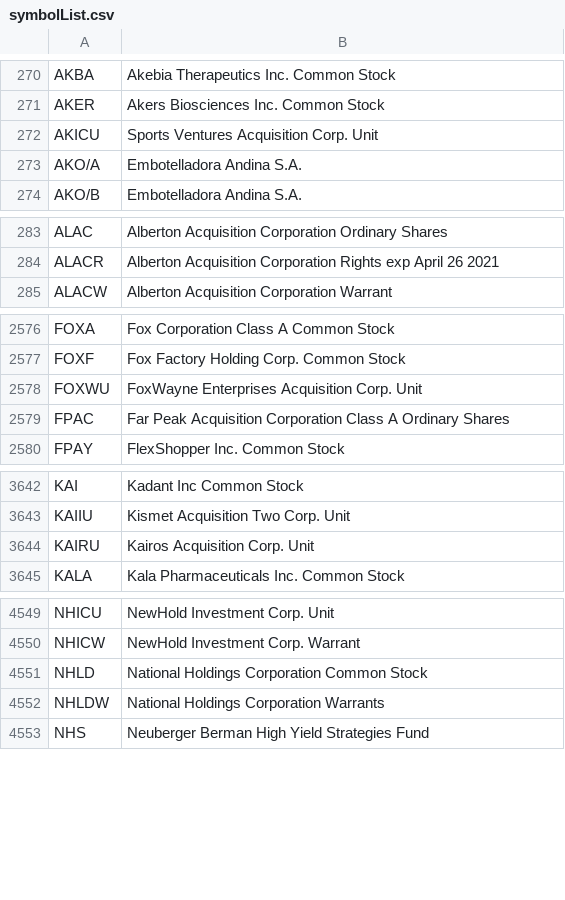
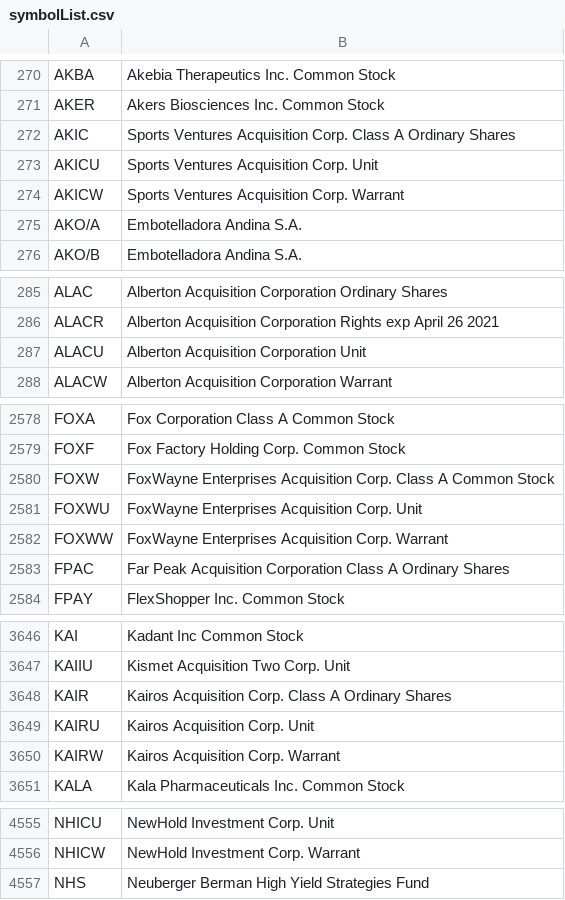
Before and after one commit to PDXPythonPirates/pyrate-stocks, a CSV file: app/csvfiles/symbolList.csv, drawn as a sheet; only a part is shown, gaps mark what is left out; removed rows and columns are numbered as before the commit, all else as after; the diff covers the shown part only; the diff names each change by its address in the sheet, - before the commit and + after, or states it on an @@ line.

Commit message:
added comments, downloaded newer copy of csv data

```diff
--- a/app/csvfiles/symbolList.csv
+++ b/app/csvfiles/symbolList.csv
+row 272: AKIC | Sports Ventures Acquisition Corp. Class A Ordinary Shares
+row 274: AKICW | Sports Ventures Acquisition Corp. Warrant
+row 287: ALACU | Alberton Acquisition Corporation Unit
+row 2580: FOXW | FoxWayne Enterprises Acquisition Corp. Class A Common Stock
+row 2582: FOXWW | FoxWayne Enterprises Acquisition Corp. Warrant
+row 3648: KAIR | Kairos Acquisition Corp. Class A Ordinary Shares
+row 3650: KAIRW | Kairos Acquisition Corp. Warrant
-row 4551: NHLD | National Holdings Corporation Common Stock
-row 4552: NHLDW | National Holdings Corporation Warrants
```
Also changed, not shown: 11 added rows, 10 removed rows and 1 edited cell elsewhere in this file, 3 other files.
